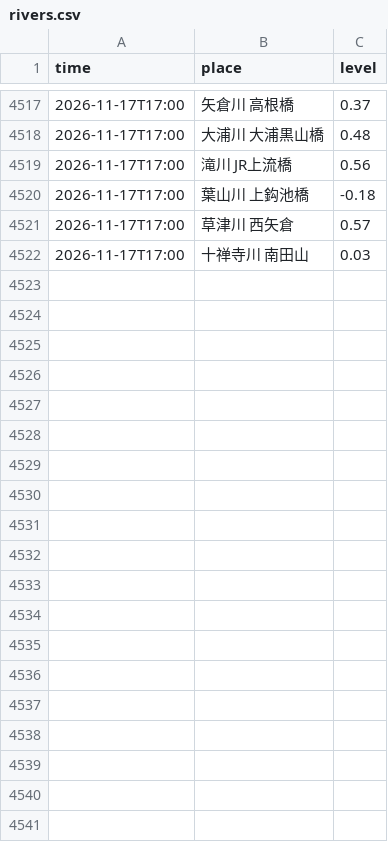
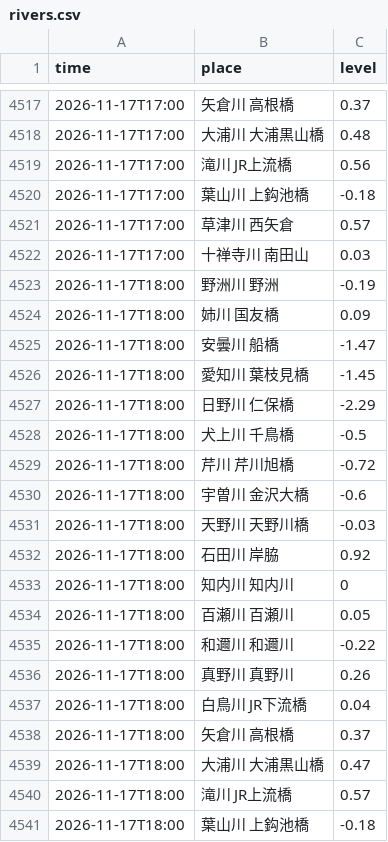
Before and after one commit to biwafishing/biwako-opendata, a CSV file: data/rivers.csv, drawn as a sheet; only a part is shown, gaps mark what is left out; the diff covers the shown part only.

```diff
--- a/data/rivers.csv
+++ b/data/rivers.csv
@@ -4522 +4522,20 @@ time,place,level
 2026-11-17T17:00,十禅寺川 南田山,0.03
+2026-11-17T18:00,野洲川 野洲,-0.19
+2026-11-17T18:00,姉川 国友橋,0.09
+2026-11-17T18:00,安曇川 船橋,-1.47
+2026-11-17T18:00,愛知川 葉枝見橋,-1.45
+2026-11-17T18:00,日野川 仁保橋,-2.29
+2026-11-17T18:00,犬上川 千鳥橋,-0.5
+2026-11-17T18:00,芹川 芹川旭橋,-0.72
+2026-11-17T18:00,宇曽川 金沢大橋,-0.6
+2026-11-17T18:00,天野川 天野川橋,-0.03
+2026-11-17T18:00,石田川 岸脇,0.92
+2026-11-17T18:00,知内川 知内川,0
+2026-11-17T18:00,百瀬川 百瀬川,0.05
+2026-11-17T18:00,和邇川 和邇川,-0.22
+2026-11-17T18:00,真野川 真野川,0.26
+2026-11-17T18:00,白鳥川 JR下流橋,0.04
+2026-11-17T18:00,矢倉川 高根橋,0.37
+2026-11-17T18:00,大浦川 大浦黒山橋,0.47
+2026-11-17T18:00,滝川 JR上流橋,0.57
+2026-11-17T18:00,葉山川 上鈎池橋,-0.18
```
Also changed, not shown: 23 added rows elsewhere in this file, data/observations.csv, 5 other files.
